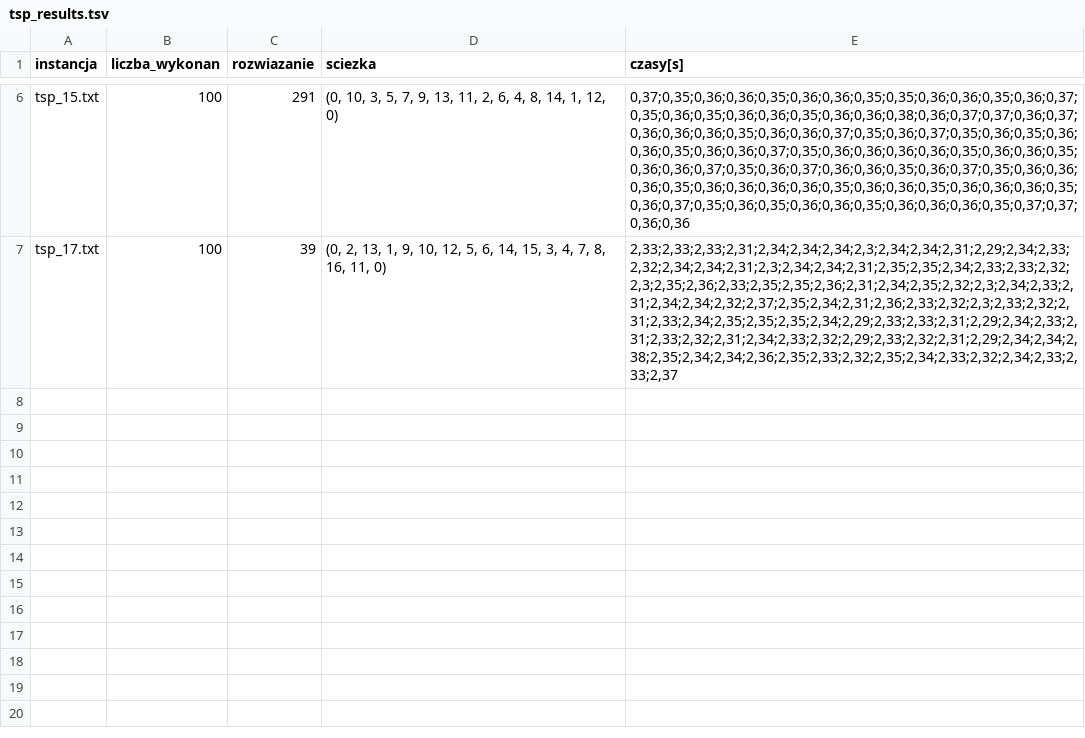
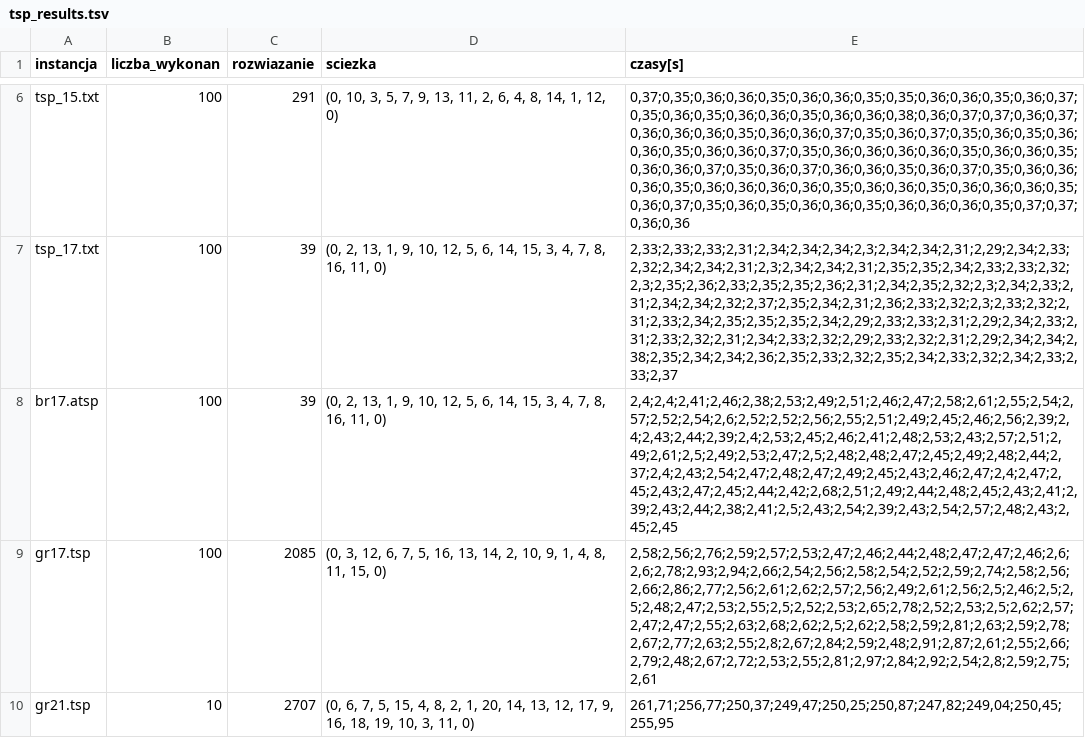
Before and after one commit to macie-kk/PEA, a TSV file: 2. DP - Held Karp/output/tsp_results.tsv, drawn as a sheet; only a part is shown, gaps mark what is left out.

```diff
--- a/2. DP - Held Karp/output/tsp_results.tsv
+++ b/2. DP - Held Karp/output/tsp_results.tsv
@@ -7 +7,4 @@ tsp_15.txt	100	291	(0, 10, 3, 5, 7, 9, 13, 11, 2, 6, 4, 8, 14, 1, 12, 0)	0,37;0,
 tsp_17.txt	100	39	(0, 2, 13, 1, 9, 10, 12, 5, 6, 14, 15, 3, 4, 7, 8, 16, 11, 0)	2,33;2,33;2,33;2,31;2,34;2,34;2,34;2,3;2,34;2,34;2,31;2,29;2,34;2,33;2,32;2,34;2,34;2,31;2,3;2,34;2,34;2,31;2,35;2,35;2,34;2,33;2,33;2,32;2,3;2,35;2,36;2,33;2,35;2,35;2,36;2,31;2,34;2,35;2,32;2,3;2,34;2,33;2,31;2,34;2,34;2,32;2,37;2,35;2,34;2,31;2,36;2,33;2,32;2,3;2,33;2,32;2,31;2,33;2,34;2,35;2,35;2,35;2,34;2,29;2,33;2,33;2,31;2,29;2,34;2,33;2,31;2,33;2,32;2,31;2,34;2,33;2,32;2,29;2,33;2,32;2,31;2,29;2,34;2,34;2,38;2,35;2,34;2,34;2,36;2,35;2,33;2,32;2,35;2,34;2,33;2,32;2,34;2,33;2,33;2,37
+br17.atsp	100	39	(0, 2, 13, 1, 9, 10, 12, 5, 6, 14, 15, 3, 4, 7, 8, 16, 11, 0)	2,4;2,4;2,41;2,46;2,38;2,53;2,49;2,51;2,46;2,47;2,58;2,61;2,55;2,54;2,57;2,52;2,54;2,6;2,52;2,52;2,56;2,55;2,51;2,49;2,45;2,46;2,56;2,39;2,4;2,43;2,44;2,39;2,4;2,53;2,45;2,46;2,41;2,48;2,53;2,43;2,57;2,51;2,49;2,61;2,5;2,49;2,53;2,47;2,5;2,48;2,48;2,47;2,45;2,49;2,48;2,44;2,37;2,4;2,43;2,54;2,47;2,48;2,47;2,49;2,45;2,43;2,46;2,47;2,4;2,47;2,45;2,43;2,47;2,45;2,44;2,42;2,68;2,51;2,49;2,44;2,48;2,45;2,43;2,41;2,39;2,43;2,44;2,38;2,41;2,5;2,43;2,54;2,39;2,43;2,54;2,57;2,48;2,43;2,45;2,45
+gr17.tsp	100	2085	(0, 3, 12, 6, 7, 5, 16, 13, 14, 2, 10, 9, 1, 4, 8, 11, 15, 0)	2,58;2,56;2,76;2,59;2,57;2,53;2,47;2,46;2,44;2,48;2,47;2,47;2,46;2,6;2,6;2,78;2,93;2,94;2,66;2,54;2,56;2,58;2,54;2,52;2,59;2,74;2,58;2,56;2,66;2,86;2,77;2,56;2,61;2,62;2,57;2,56;2,49;2,61;2,56;2,5;2,46;2,5;2,5;2,48;2,47;2,53;2,55;2,5;2,52;2,53;2,65;2,78;2,52;2,53;2,5;2,62;2,57;2,47;2,47;2,55;2,63;2,68;2,62;2,5;2,62;2,58;2,59;2,81;2,63;2,59;2,78;2,67;2,77;2,63;2,55;2,8;2,67;2,84;2,59;2,48;2,91;2,87;2,61;2,55;2,66;2,79;2,48;2,67;2,72;2,53;2,55;2,81;2,97;2,84;2,92;2,54;2,8;2,59;2,75;2,61
+gr21.tsp	10	2707	(0, 6, 7, 5, 15, 4, 8, 2, 1, 20, 14, 13, 12, 17, 9, 16, 18, 19, 10, 3, 11, 0)	261,71;256,77;250,37;249,47;250,25;250,87;247,82;249,04;250,45;255,95
```
Also changed, not shown: 7 other files.
